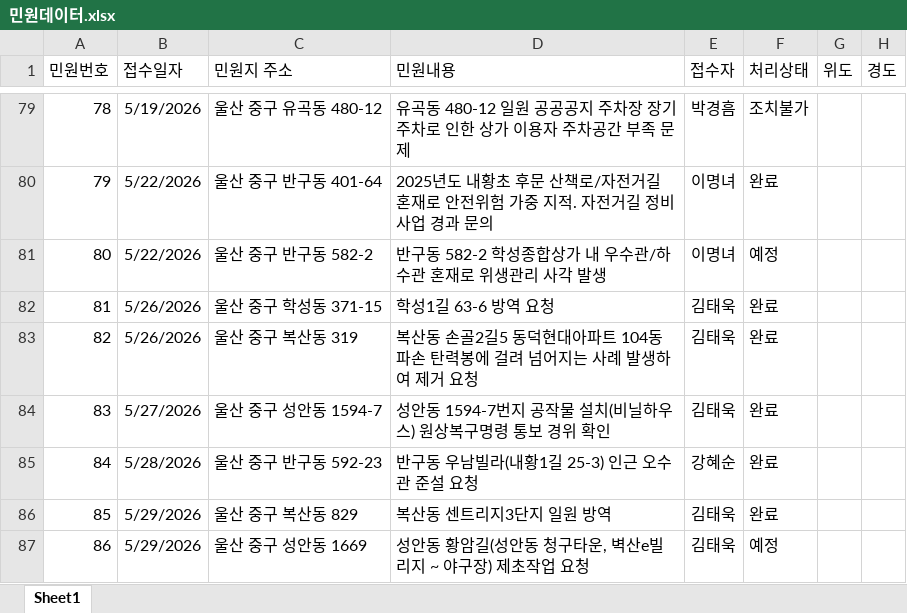
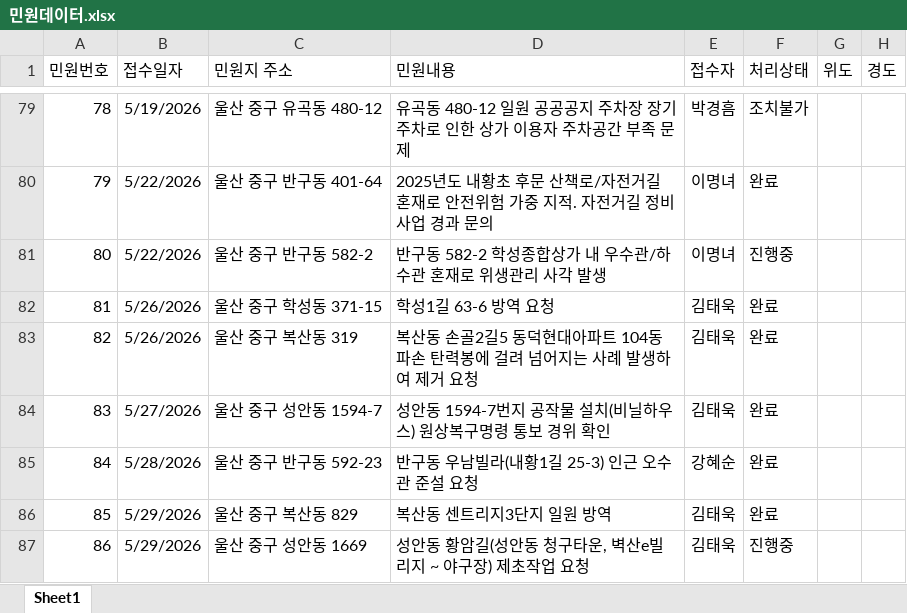
Before and after one commit to hspark18/junggu-complaint-manager, an Excel workbook: 민원데이터.xlsx, sheet Sheet1, drawn as a sheet; only a part is shown, gaps mark what is left out; values as stored, in another font and other column widths than the file's, no borders; the diff names each change by its address in the sheet, - before the commit and + after, or states it on an @@ line.

Commit message:
Add files via upload

```diff
--- a/민원데이터.xlsx (sheet Sheet1)
+++ b/민원데이터.xlsx (sheet Sheet1)
-F81 (처리상태): 예정
+F81 (처리상태): 진행중
-F87 (처리상태): 예정
+F87 (처리상태): 진행중
```
